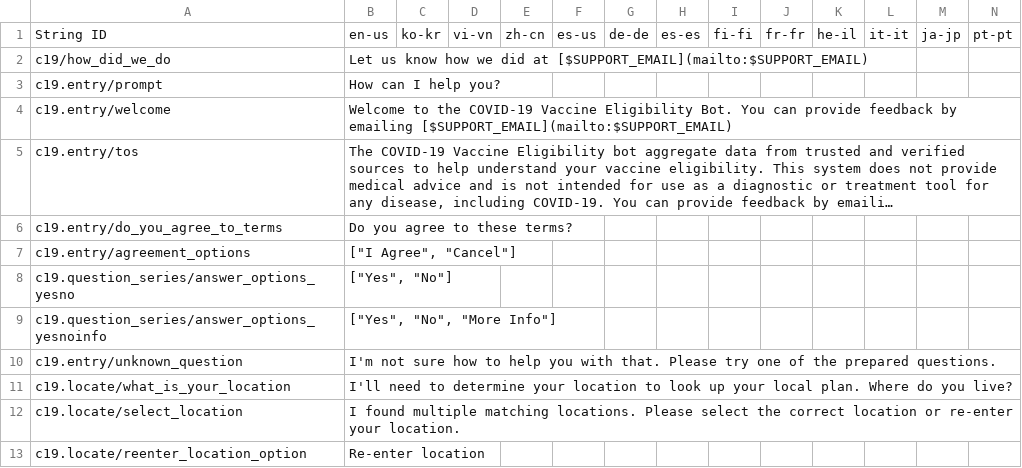
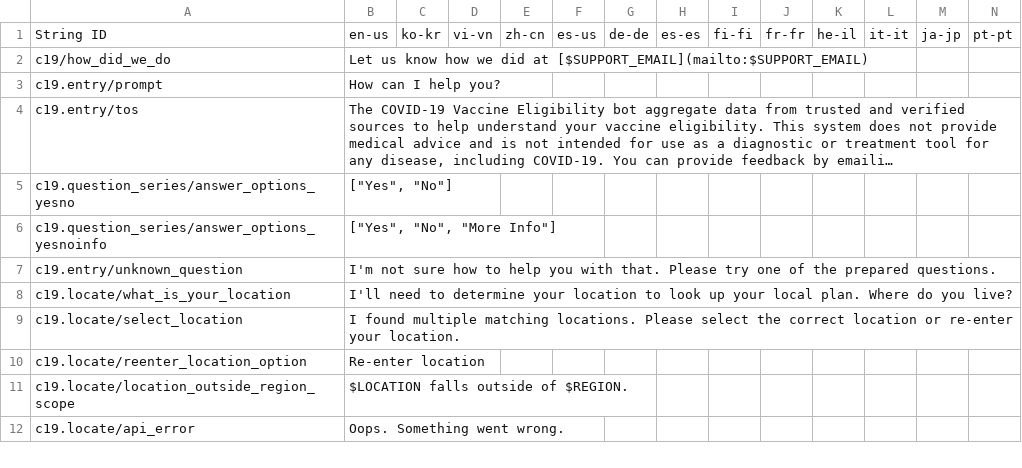
Before and after one commit to microsoft/covid-vaccine-bot, a CSV file: packages/plans/data/localization/custom-strings.csv, drawn as a sheet; only a part is shown; the shorter side is filled out with more unchanged rows; long unchanged cells end in …; rows hold the shown columns only; the diff names each change by its address in the sheet, - before the commit and + after, or states it on an @@ line.

Commit message:
chore: remove unused strings

```diff
--- a/packages/plans/data/localization/custom-strings.csv
+++ b/packages/plans/data/localization/custom-strings.csv
-row 4: c19.entry/welcome | Welcome to the COVID-19 Vaccine Eligibility Bot. You can provide feedback by emailing [$SUPPORT_EMAIL](mailto:$SUPPORT_EMAIL)
-row 6: c19.entry/do_you_agree_to_terms | Do you agree to these terms?
-row 7: c19.entry/agreement_options | ["I Agree", "Cancel"]
```
